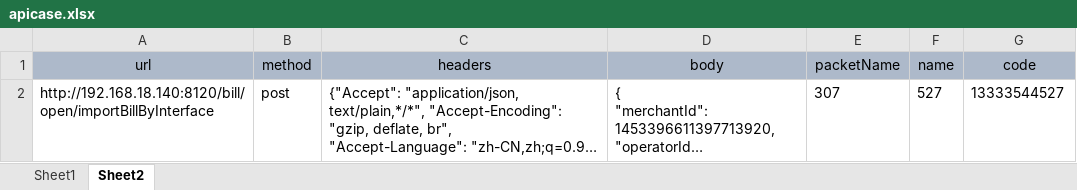
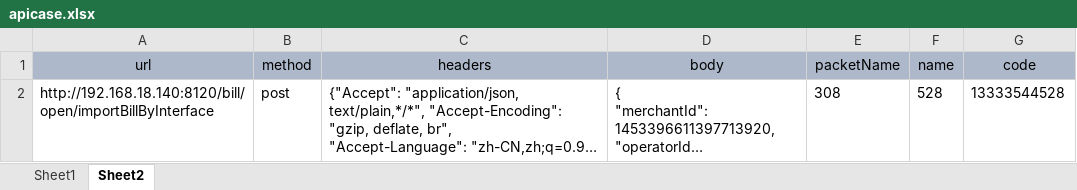
Before and after one commit to zhouyanlong/autotestapi, an Excel workbook: robot/config/apicase.xlsx, sheet Sheet2, drawn as a sheet; long unchanged cells end in …; values as stored, in another font and other column widths than the file's, no borders; the diff names each change by its address in the sheet, - before the commit and + after, or states it on an @@ line.

Commit message:
修改参数

```diff
--- a/robot/config/apicase.xlsx (sheet Sheet2)
+++ b/robot/config/apicase.xlsx (sheet Sheet2)
-E2 (packetName): 307
+E2 (packetName): 308
-F2 (name): 527
+F2 (name): 528
-G2 (code): 13333544527
+G2 (code): 13333544528
```
